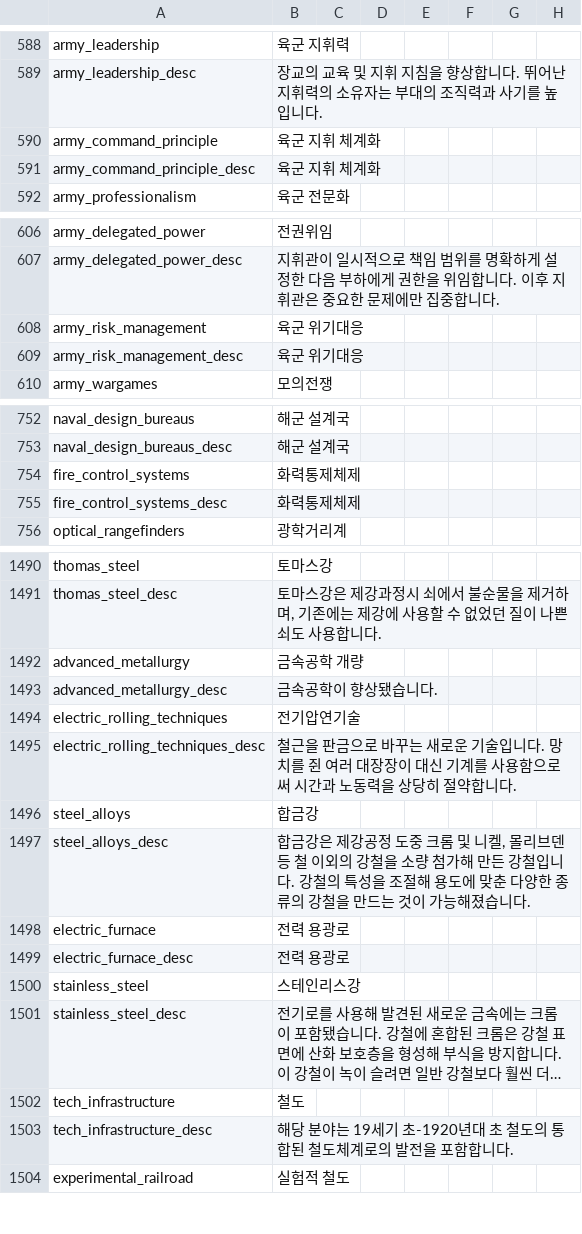
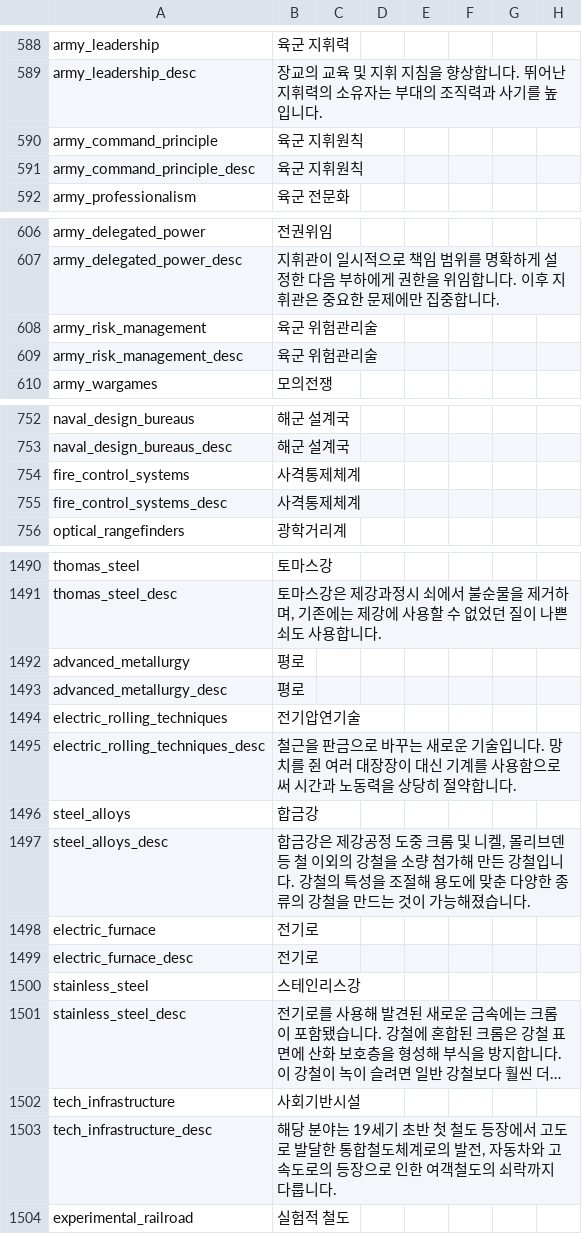
Before and after one commit to kimjeon-il/-Historical-Project-Mod-Korean-Patch, a CSV file: localisation/text_6.csv, drawn as a sheet; only a part is shown, gaps mark what is left out; long unchanged cells end in …; the diff covers the shown part only; the diff names each change by its address in the sheet, - before the commit and + after, or states it on an @@ line.

```diff
--- a/localisation/text_6.csv
+++ b/localisation/text_6.csv
-B590:B591: 육군 지휘 체계화
+B590:B591: 육군 지휘원칙
-B608:B609: 육군 위기대응
+B608:B609: 육군 위험관리술
-B754:B755: 화력통제체제
+B754:B755: 사격통제체계
-B1492: 금속공학 개량
+B1492: 평로
-B1493: 금속공학이 향상됐습니다.
+B1493: 평로
-B1498:B1499: 전력 용광로
+B1498:B1499: 전기로
-B1502: 철도
+B1502: 사회기반시설
-B1503: …세기 초-1920년대 초 철도의 통합된 철도체계로의 발전을 포함합니다.
+B1503: …세기 초반 첫 철도 등장에서 고도로 발달한 통합철도체계로의 발전, 자동차와 고속도로의 등장으로 인한 여객철도의 쇠락까지 다룹니다.
```
Also changed, not shown: 23 edited cells elsewhere in this file.
